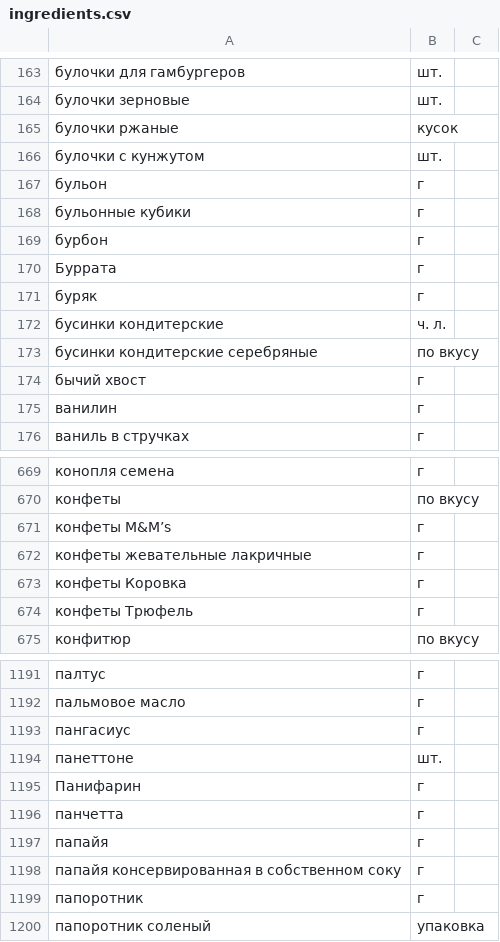
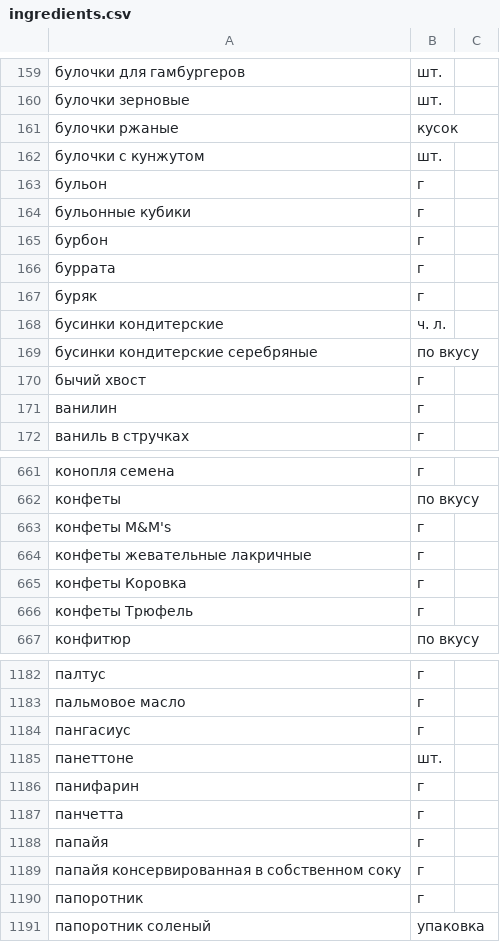
Before and after one commit to nnigromontan/foodgram-project-react, a CSV file: backend/foodgram/data/ingredients.csv, drawn as a sheet; only a part is shown, gaps mark what is left out; the diff covers the shown part only.

```diff
--- a/backend/foodgram/data/ingredients.csv
+++ b/backend/foodgram/data/ingredients.csv
@@ -169,3 +165,3 @@
 бурбон,г
-Буррата,г
+буррата,г
 буряк,г
@@ -670,3 +662,3 @@
 конфеты,по вкусу
-конфеты M&M’s,г
+конфеты M&M's,г
 конфеты жевательные лакричные,г
@@ -1194,3 +1185,3 @@
 панеттоне,шт.
-Панифарин,г
+панифарин,г
 панчетта,г
```
Also changed, not shown: 8 added rows and 18 removed rows elsewhere in this file, 2 other files.
